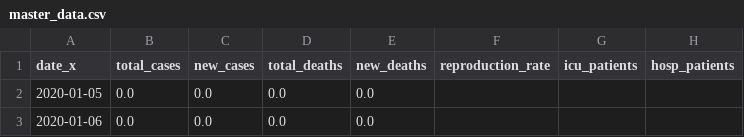
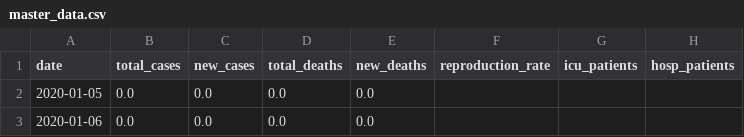
Before and after one commit to Mehul20/EPI-Project, a CSV file: data/master_data.csv, drawn as a sheet; only a part is shown; the diff names each change by its address in the sheet, - before the commit and + after, or states it on an @@ line.

```diff
--- a/data/master_data.csv
+++ b/data/master_data.csv
-A1: date_x
+A1: date
```
Also changed, not shown: 3 other files.
